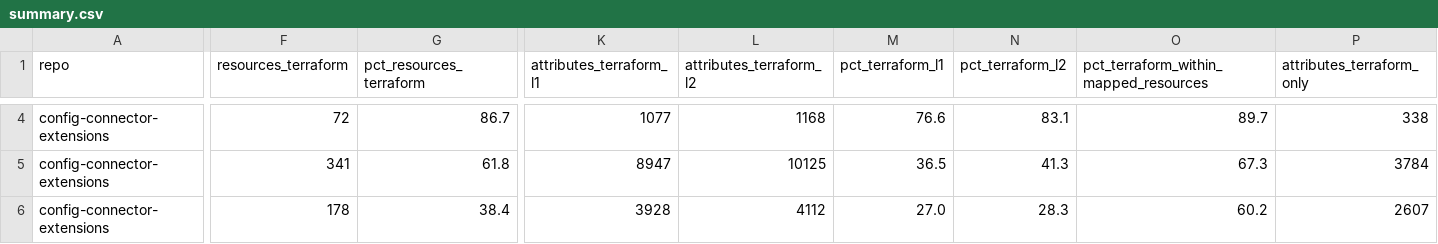
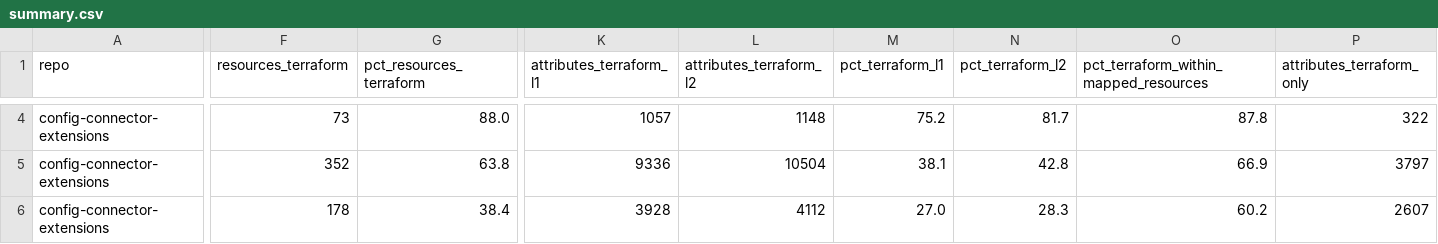
Before and after one commit to highfivelabs/krm-packages, a CSV file: docs/terraform/summary.csv, drawn as a sheet; only a part is shown, gaps mark what is left out; the diff covers the shown part only; the diff names each change by its address in the sheet, - before the commit and + after, or states it on an @@ line.

```diff
--- a/docs/terraform/summary.csv
+++ b/docs/terraform/summary.csv
-F4 (resources_terraform): 72
+F4 (resources_terraform): 73
-G4 (pct_resources_terraform): 86.7
+G4 (pct_resources_terraform): 88.0
-K4 (attributes_terraform_l1): 1077
+K4 (attributes_terraform_l1): 1057
-L4 (attributes_terraform_l2): 1168
+L4 (attributes_terraform_l2): 1148
-M4 (pct_terraform_l1): 76.6
+M4 (pct_terraform_l1): 75.2
-N4 (pct_terraform_l2): 83.1
+N4 (pct_terraform_l2): 81.7
-O4: 89.7
+O4: 87.8
-P4 (attributes_terraform_only): 338
+P4 (attributes_terraform_only): 322
-F5 (resources_terraform): 341
+F5 (resources_terraform): 352
-G5 (pct_resources_terraform): 61.8
+G5 (pct_resources_terraform): 63.8
-K5 (attributes_terraform_l1): 8947
+K5 (attributes_terraform_l1): 9336
-L5 (attributes_terraform_l2): 10125
+L5 (attributes_terraform_l2): 10504
-M5 (pct_terraform_l1): 36.5
+M5 (pct_terraform_l1): 38.1
-N5 (pct_terraform_l2): 41.3
+N5 (pct_terraform_l2): 42.8
-O5: 67.3
+O5: 66.9
-P5 (attributes_terraform_only): 3784
+P5 (attributes_terraform_only): 3797
```
Also changed, not shown: 79 edited cells elsewhere in this file, 12 other files.
